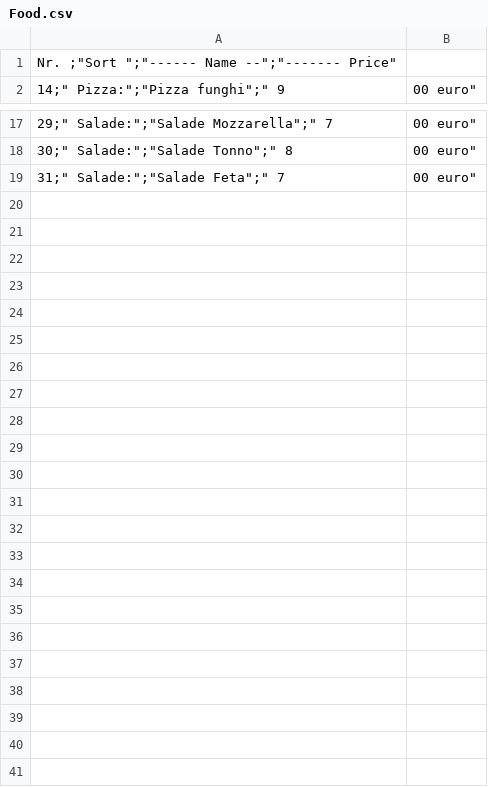
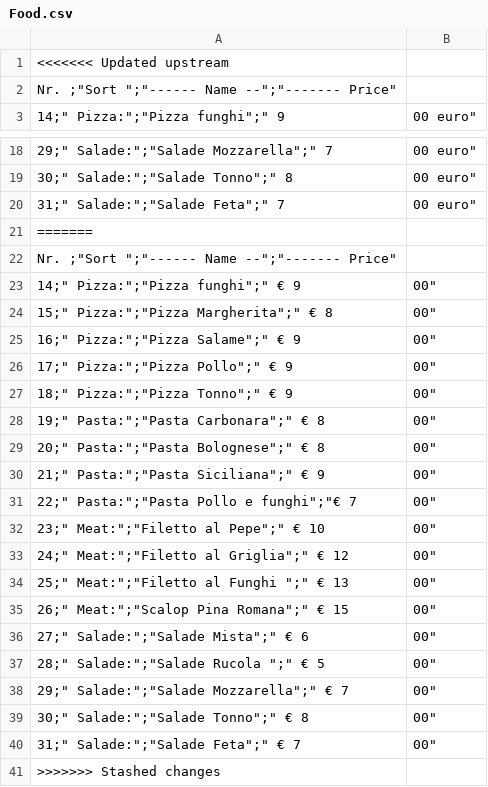
Before and after one commit to ProjectB-SBMDJ/QJ7VEG9YggCYmzK5, a CSV file: csv_files/Food.csv, drawn as a sheet; only a part is shown, gaps mark what is left out.

Commit message:
food
3.0

```diff
--- a/csv_files/Food.csv
+++ b/csv_files/Food.csv
@@ -1 +1,2 @@
+<<<<<<< Updated upstream
 "Nr. ";"Sort ";"------ Name --";"------- Price"
@@ -19 +20,22 @@
 "31";" Salade:";"Salade Feta";"         7,00 euro"
+=======
+"Nr. ";"Sort ";"------ Name --";"------- Price"
+"14";" Pizza:";"Pizza funghi";"        € 9,00"
+"15";" Pizza:";"Pizza Margherita";"    € 8,00"
+"16";" Pizza:";"Pizza Salame";"        € 9,00"
+"17";" Pizza:";"Pizza Pollo";"         € 9,00"
+"18";" Pizza:";"Pizza Tonno";"         € 9,00"
+"19";" Pasta:";"Pasta Carbonara";"     € 8,00"
+"20";" Pasta:";"Pasta Bolognese";"     € 8,00"
+"21";" Pasta:";"Pasta Siciliana";"     € 9,00"
+"22";" Pasta:";"Pasta Pollo e funghi";"€ 7,00"
+"23";" Meat:";"Filetto al Pepe";"      € 10,00"
+"24";" Meat:";"Filetto al Griglia";"   € 12,00"
+"25";" Meat:";"Filetto al Funghi ";"   € 13,00"
+"26";" Meat:";"Scalop Pina Romana";"   € 15,00"
+"27";" Salade:";"Salade Mista";"       € 6,00"
+"28";" Salade:";"Salade Rucola ";"     € 5,00"
+"29";" Salade:";"Salade Mozzarella";"  € 7,00"
+"30";" Salade:";"Salade Tonno";"       € 8,00"
+"31";" Salade:";"Salade Feta";"        € 7,00"
+>>>>>>> Stashed changes
```
Also changed, not shown: 1 other file.
